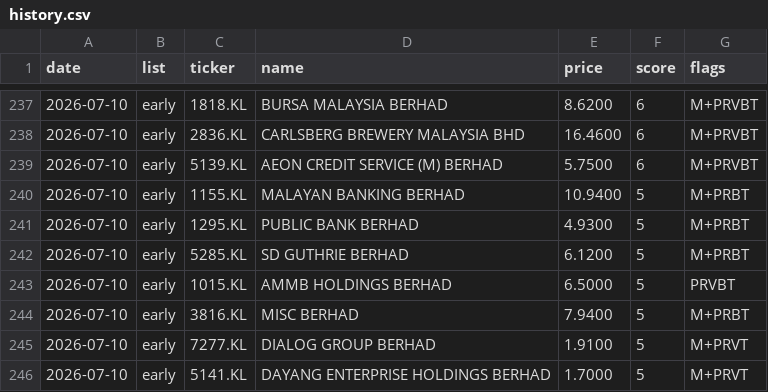
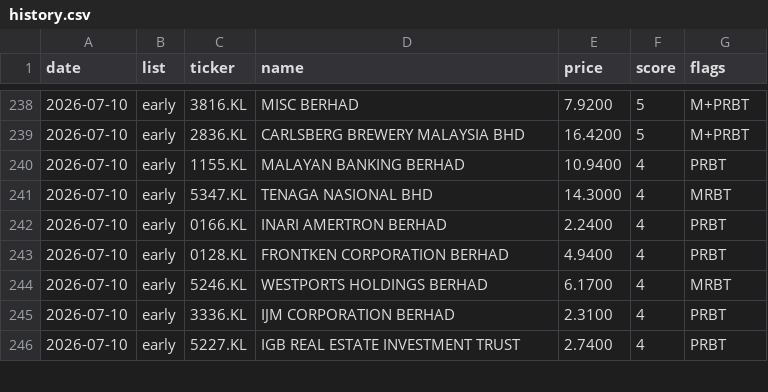
Before and after one commit to yankhaing-cmyk/BursaAgenticAI, a CSV file: history.csv, drawn as a sheet; only a part is shown, gaps mark what is left out; the diff covers the shown part only.

```diff
--- a/history.csv
+++ b/history.csv
@@ -237,10 +238,9 @@ date,list,ticker,name,price,score,flags
-2026-07-10,early,1818.KL,BURSA MALAYSIA BERHAD,8.6200,6,M+PRVBT
-2026-07-10,early,2836.KL,CARLSBERG BREWERY MALAYSIA BHD,16.4600,6,M+PRVBT
-2026-07-10,early,5139.KL,AEON CREDIT SERVICE (M) BERHAD,5.7500,6,M+PRVBT
-2026-07-10,early,1155.KL,MALAYAN BANKING BERHAD,10.9400,5,M+PRBT
-2026-07-10,early,1295.KL,PUBLIC BANK BERHAD,4.9300,5,M+PRBT
-2026-07-10,early,5285.KL,SD GUTHRIE BERHAD,6.1200,5,M+PRBT
-2026-07-10,early,1015.KL,AMMB HOLDINGS BERHAD,6.5000,5,PRVBT
-2026-07-10,early,3816.KL,MISC BERHAD,7.9400,5,M+PRBT
-2026-07-10,early,7277.KL,DIALOG GROUP BERHAD,1.9100,5,M+PRVT
-2026-07-10,early,5141.KL,DAYANG ENTERPRISE HOLDINGS BERHAD,1.7000,5,M+PRVT
+2026-07-10,early,3816.KL,MISC BERHAD,7.9200,5,M+PRBT
+2026-07-10,early,2836.KL,CARLSBERG BREWERY MALAYSIA BHD,16.4200,5,M+PRBT
+2026-07-10,early,1155.KL,MALAYAN BANKING BERHAD,10.9400,4,PRBT
+2026-07-10,early,5347.KL,TENAGA NASIONAL BHD,14.3000,4,MRBT
+2026-07-10,early,0166.KL,INARI AMERTRON BERHAD,2.2400,4,PRBT
+2026-07-10,early,0128.KL,FRONTKEN CORPORATION BERHAD,4.9400,4,PRBT
+2026-07-10,early,5246.KL,WESTPORTS HOLDINGS BERHAD,6.1700,4,MRBT
+2026-07-10,early,3336.KL,IJM CORPORATION BERHAD,2.3100,4,PRBT
+2026-07-10,early,5227.KL,IGB REAL ESTATE INVESTMENT TRUST,2.7400,4,PRBT
```
Also changed, not shown: 7 added rows, 5 removed rows and 26 edited cells elsewhere in this file, regime_log.csv, 2 other files.
